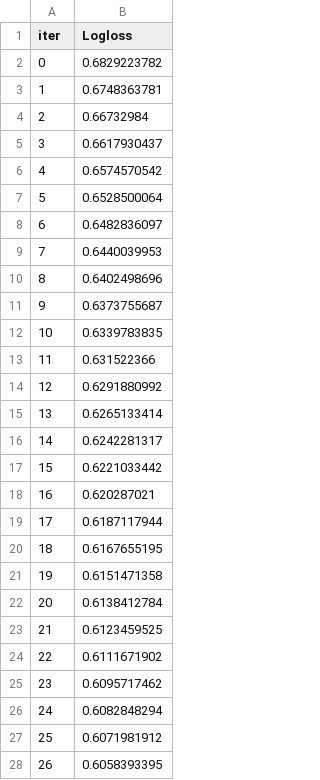
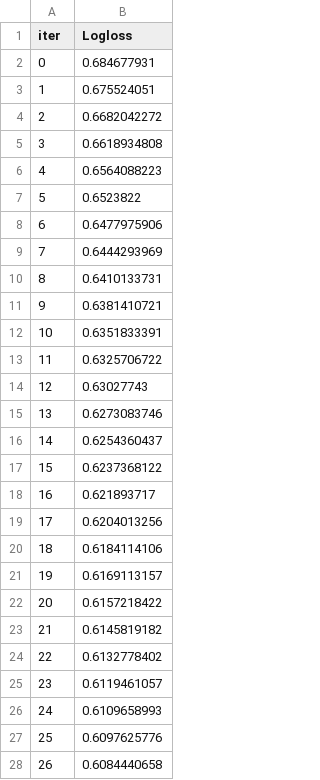
Before and after one commit to ndhaliwal59/ufcPredictor, a TSV file: catboost_info/learn_error.tsv, drawn as a sheet; only a part is shown; the diff covers the shown part only.

```diff
--- a/catboost_info/learn_error.tsv
+++ b/catboost_info/learn_error.tsv
@@ -1,28 +1,28 @@
 iter	Logloss
-0	0.6829223782
-1	0.6748363781
-2	0.66732984
-3	0.6617930437
-4	0.6574570542
-5	0.6528500064
-6	0.6482836097
-7	0.6440039953
-8	0.6402498696
-9	0.6373755687
-10	0.6339783835
-11	0.631522366
-12	0.6291880992
-13	0.6265133414
-14	0.6242281317
-15	0.6221033442
-16	0.620287021
-17	0.6187117944
-18	0.6167655195
-19	0.6151471358
-20	0.6138412784
-21	0.6123459525
-22	0.6111671902
-23	0.6095717462
-24	0.6082848294
-25	0.6071981912
-26	0.6058393395
+0	0.684677931
+1	0.675524051
+2	0.6682042272
+3	0.6618934808
+4	0.6564088223
+5	0.6523822
+6	0.6477975906
+7	0.6444293969
+8	0.6410133731
+9	0.6381410721
+10	0.6351833391
+11	0.6325706722
+12	0.63027743
+13	0.6273083746
+14	0.6254360437
+15	0.6237368122
+16	0.621893717
+17	0.6204013256
+18	0.6184114106
+19	0.6169113157
+20	0.6157218422
+21	0.6145819182
+22	0.6132778402
+23	0.6119461057
+24	0.6109658993
+25	0.6097625776
+26	0.6084440658
```
Also changed, not shown: 73 edited cells elsewhere in this file, catboost_info/time_left.tsv, 7 other files.
